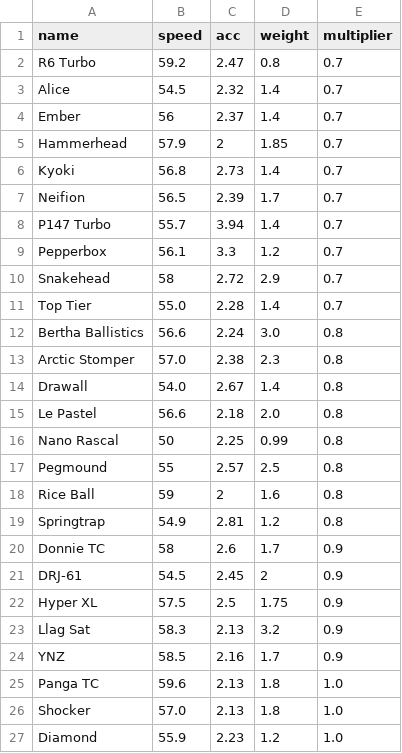
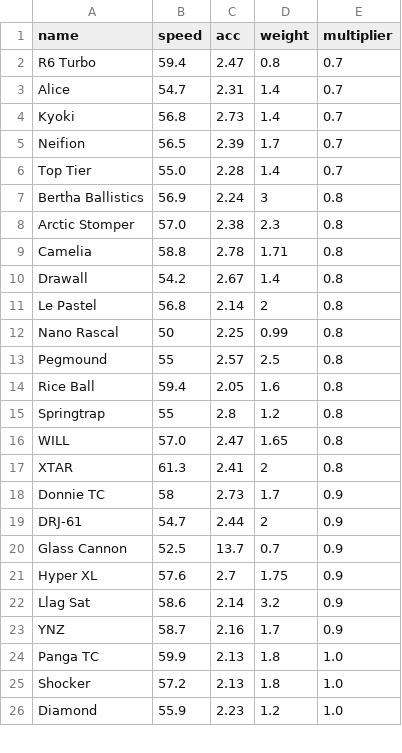
Before and after one commit to Re-Volt-America/RVA-Data, a CSV file: models/cars/advanced.csv, drawn as a sheet; only a part is shown; the diff covers the shown part only.

```diff
--- a/models/cars/advanced.csv
+++ b/models/cars/advanced.csv
@@ -1,27 +1,26 @@
 name,speed,acc,weight,multiplier
-R6 Turbo,59.2,2.47,0.8,0.7
-Alice,54.5,2.32,1.4,0.7
-Ember,56,2.37,1.4,0.7
-Hammerhead,57.9,2,1.85,0.7
+R6 Turbo,59.4,2.47,0.8,0.7
+Alice,54.7,2.31,1.4,0.7
 Kyoki,56.8,2.73,1.4,0.7
 Neifion,56.5,2.39,1.7,0.7
-P147 Turbo,55.7,3.94,1.4,0.7
-Pepperbox,56.1,3.3,1.2,0.7
-Snakehead,58,2.72,2.9,0.7
 Top Tier,55.0,2.28,1.4,0.7
-Bertha Ballistics,56.6,2.24,3.0,0.8
+Bertha Ballistics,56.9,2.24,3,0.8
 Arctic Stomper,57.0,2.38,2.3,0.8
-Drawall,54.0,2.67,1.4,0.8
-Le Pastel,56.6,2.18,2.0,0.8
+Camelia,58.8,2.78,1.71,0.8
+Drawall,54.2,2.67,1.4,0.8
+Le Pastel,56.8,2.14,2,0.8
 Nano Rascal,50,2.25,0.99,0.8
 Pegmound,55,2.57,2.5,0.8
-Rice Ball,59,2,1.6,0.8
-Springtrap,54.9,2.81,1.2,0.8
-Donnie TC,58,2.6,1.7,0.9
-DRJ-61,54.5,2.45,2,0.9
-Hyper XL,57.5,2.5,1.75,0.9
-Llag Sat,58.3,2.13,3.2,0.9
-YNZ,58.5,2.16,1.7,0.9
-Panga TC,59.6,2.13,1.8,1.0
-Shocker,57.0,2.13,1.8,1.0
+Rice Ball,59.4,2.05,1.6,0.8
+Springtrap,55,2.8,1.2,0.8
+WILL,57.0,2.47,1.65,0.8
+XTAR,61.3,2.41,2,0.8
+Donnie TC,58,2.73,1.7,0.9
+DRJ-61,54.7,2.44,2,0.9
+Glass Cannon,52.5,13.7,0.7,0.9
+Hyper XL,57.6,2.7,1.75,0.9
+Llag Sat,58.6,2.14,3.2,0.9
+YNZ,58.7,2.16,1.7,0.9
+Panga TC,59.9,2.13,1.8,1.0
+Shocker,57.2,2.13,1.8,1.0
 Diamond,55.9,2.23,1.2,1.0
```
Also changed, not shown: 1 added row, 1 removed row and 14 edited cells elsewhere in this file, models/cars/amateur.csv, models/cars/pro.csv, 3 other files.
